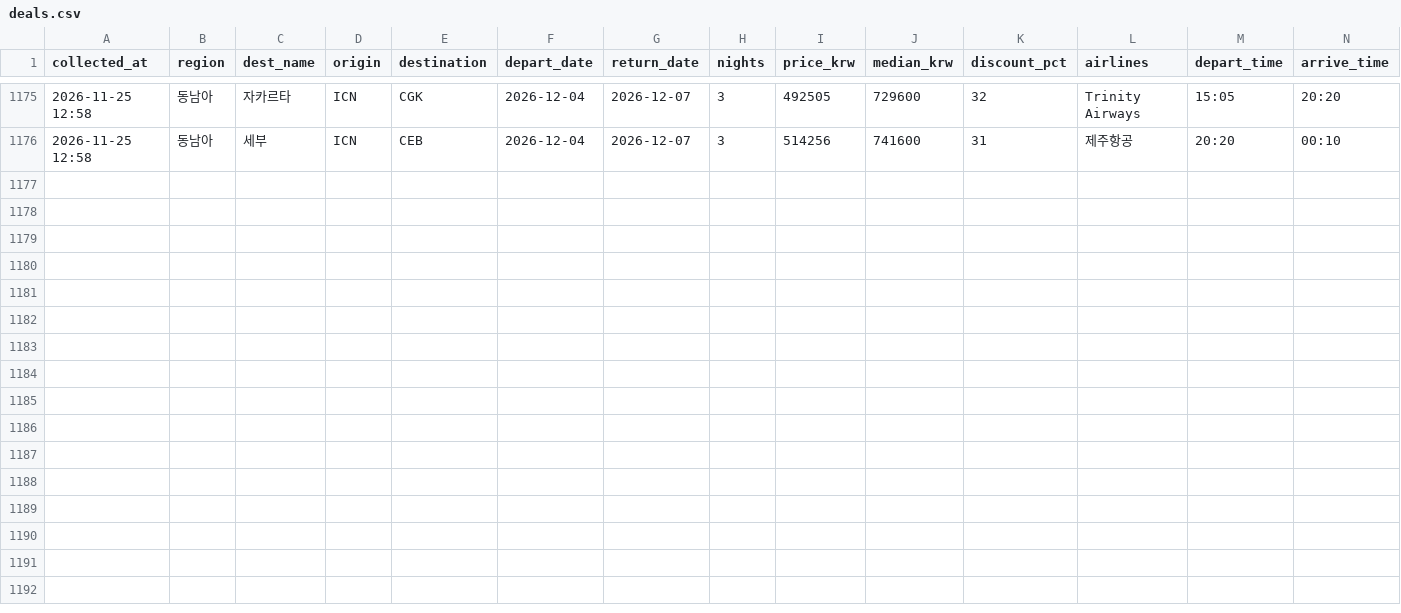
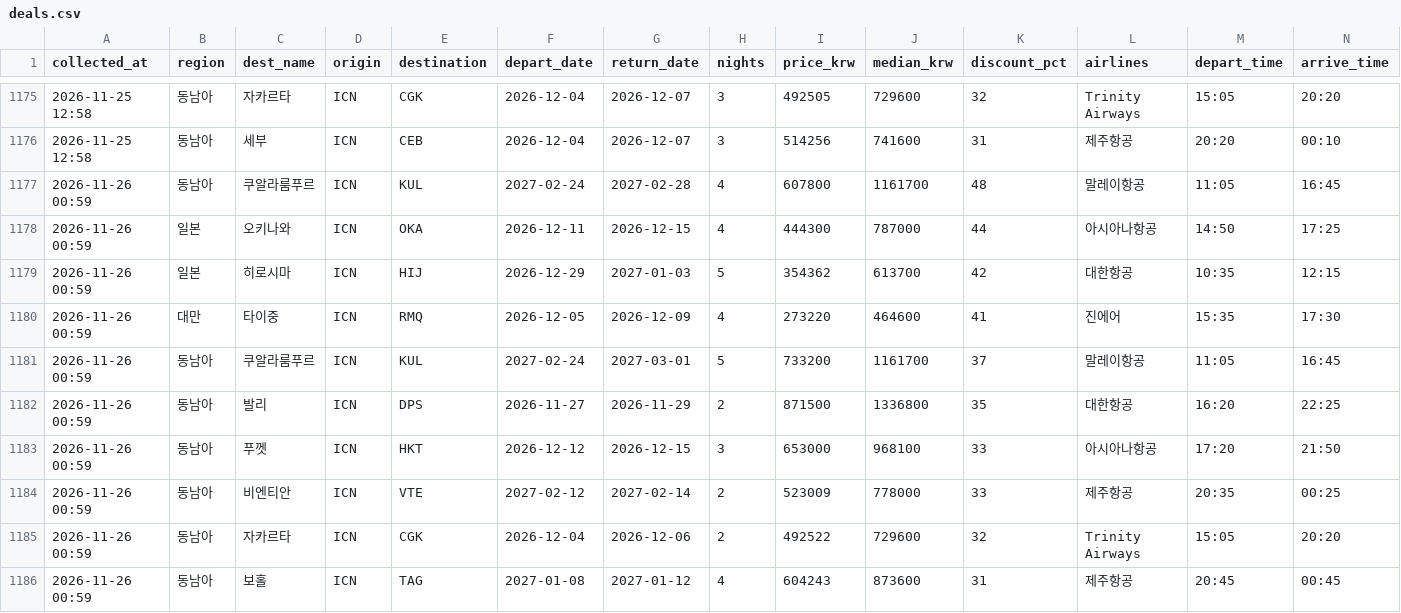
Before and after one commit to dochifree/flight-tracker, a CSV file: data/deals.csv, drawn as a sheet; only a part is shown, gaps mark what is left out; the diff names each change by its address in the sheet, - before the commit and + after, or states it on an @@ line.

Commit message:
data: 가격 업데이트 2026-11-25 16:46 UTC

```diff
--- a/data/deals.csv
+++ b/data/deals.csv
+row 1177: 2026-11-26 00:59 | 동남아 | 쿠알라룸푸르 | ICN | KUL | 2027-02-24 | 2027-02-28 | 4 | 607800 | 1161700 | 48 | 말레이항공 | 11:05 | 16:45
+row 1178: 2026-11-26 00:59 | 일본 | 오키나와 | ICN | OKA | 2026-12-11 | 2026-12-15 | 4 | 444300 | 787000 | 44 | 아시아나항공 | 14:50 | 17:25
+row 1179: 2026-11-26 00:59 | 일본 | 히로시마 | ICN | HIJ | 2026-12-29 | 2027-01-03 | 5 | 354362 | 613700 | 42 | 대한항공 | 10:35 | 12:15
+row 1180: 2026-11-26 00:59 | 대만 | 타이중 | ICN | RMQ | 2026-12-05 | 2026-12-09 | 4 | 273220 | 464600 | 41 | 진에어 | 15:35 | 17:30
+row 1181: 2026-11-26 00:59 | 동남아 | 쿠알라룸푸르 | ICN | KUL | 2027-02-24 | 2027-03-01 | 5 | 733200 | 1161700 | 37 | 말레이항공 | 11:05 | 16:45
+row 1182: 2026-11-26 00:59 | 동남아 | 발리 | ICN | DPS | 2026-11-27 | 2026-11-29 | 2 | 871500 | 1336800 | 35 | 대한항공 | 16:20 | 22:25
+row 1183: 2026-11-26 00:59 | 동남아 | 푸껫 | ICN | HKT | 2026-12-12 | 2026-12-15 | 3 | 653000 | 968100 | 33 | 아시아나항공 | 17:20 | 21:50
+row 1184: 2026-11-26 00:59 | 동남아 | 비엔티안 | ICN | VTE | 2027-02-12 | 2027-02-14 | 2 | 523009 | 778000 | 33 | 제주항공 | 20:35 | 00:25
+row 1185: 2026-11-26 00:59 | 동남아 | 자카르타 | ICN | CGK | 2026-12-04 | 2026-12-06 | 2 | 492522 | 729600 | 32 | Trinity Airways | 15:05 | 20:20
+row 1186: 2026-11-26 00:59 | 동남아 | 보홀 | ICN | TAG | 2027-01-08 | 2027-01-12 | 4 | 604243 | 873600 | 31 | 제주항공 | 20:45 | 00:45
```
Also changed, not shown: data/offers.csv, data/summary.csv, 2 other files.
